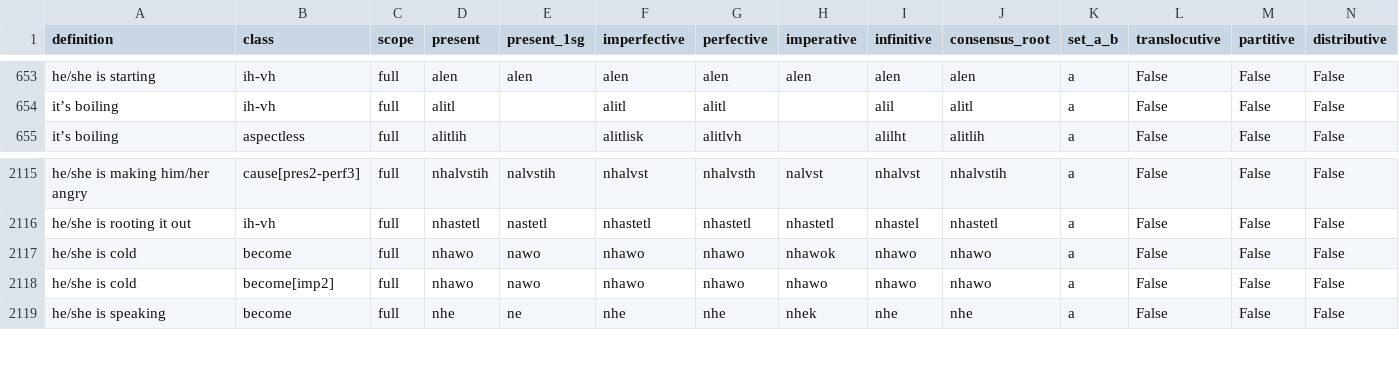
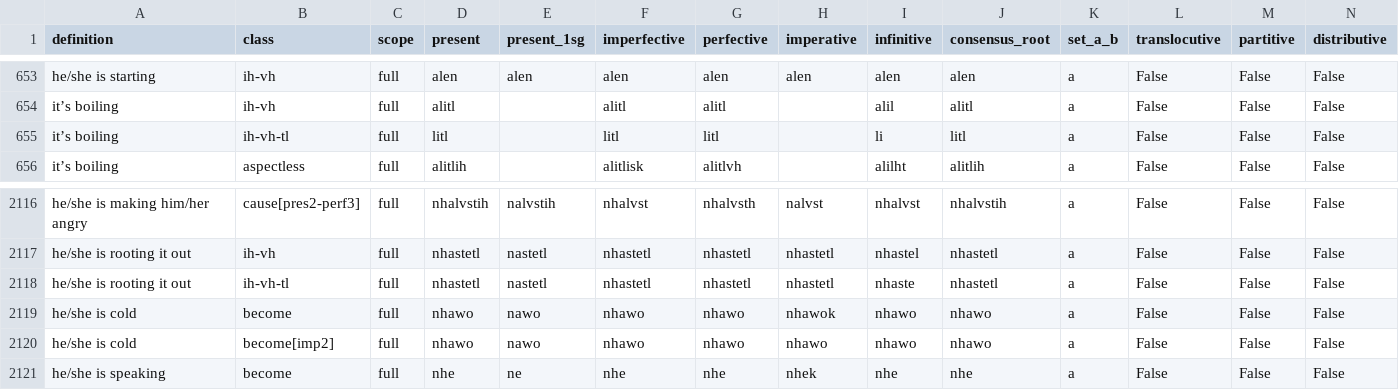
Before and after one commit to CharlieMcVicker/king-recreation, a CSV file: artifacts/data/derived_roots.csv, drawn as a sheet; only a part is shown, gaps mark what is left out; rows hold the shown columns only; the diff names each change by its address in the sheet, - before the commit and + after, or states it on an @@ line.

```diff
--- a/artifacts/data/derived_roots.csv
+++ b/artifacts/data/derived_roots.csv
+row 655: it’s boiling | ih-vh-tl | full | litl |  | litl | litl |  | li | litl | a | False | False | False
+row 2118: he/she is rooting it out | ih-vh-tl | full | nhastetl | nastetl | nhastetl | nhastetl | nhastetl | nhaste | nhastetl | a | False | False | False
```
Also changed, not shown: artifacts/data/endings_stripped_corpus.csv, artifacts/data/matches_initial.csv, 14 other files.
